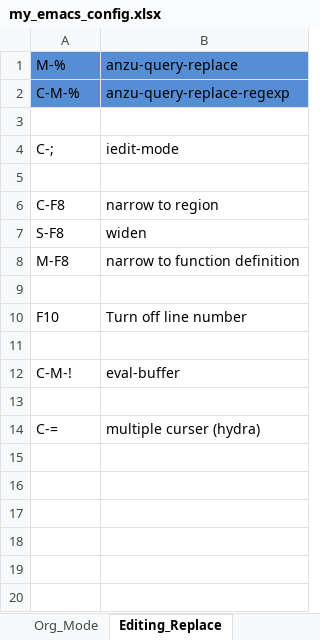
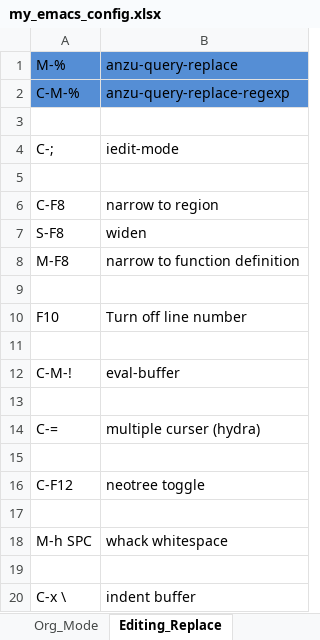
Before and after one commit to liuyuuva/.emacs.d, an Excel workbook: my_emacs_config.xlsx, sheet Editing_Replace, drawn as a sheet; values as stored, in another font and other column widths than the file's, no borders; the diff names each change by its address in the sheet, - before the commit and + after, or states it on an @@ line.

```diff
--- a/my_emacs_config.xlsx (sheet Editing_Replace)
+++ b/my_emacs_config.xlsx (sheet Editing_Replace)
+row 15: (empty)
+row 16: C-F12 | neotree toggle
+row 17: (empty)
+row 18: M-h SPC | whack whitespace
+row 19: (empty)
+row 20: C-x \ | indent buffer
```
Also changed, not shown: sheet Moving Mark_Search, sheet Key-chord, sheet File, sheet appearance, other sheet tabs, 2 other files.
